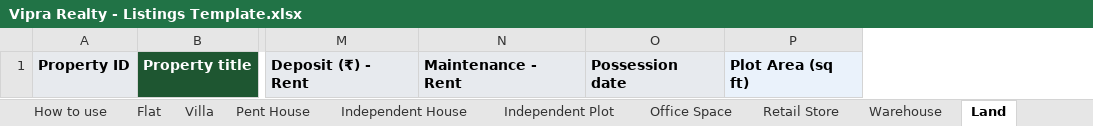
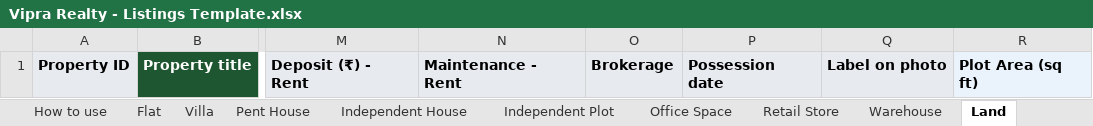
Before and after one commit to pratsacharya/viprarealty.com_github, an Excel workbook: docs/Vipra Realty - Listings Template.xlsx, sheet Land, drawn as a sheet; only a part is shown, gaps mark what is left out; values as stored, in another font and other column widths than the file's, no borders; the diff names each change by its address in the sheet, - before the commit and + after, or states it on an @@ line.

```diff
--- a/docs/Vipra Realty - Listings Template.xlsx (sheet Land)
+++ b/docs/Vipra Realty - Listings Template.xlsx (sheet Land)
+column O, row 1: Brokerage
+column Q, row 1: Label on photo
```
Also changed, not shown: sheet Warehouse, sheet Retail Store, sheet Office Space, sheet Independent Plot, sheet Flat, sheet Independent House, 3 more sheets, 9 other files.
